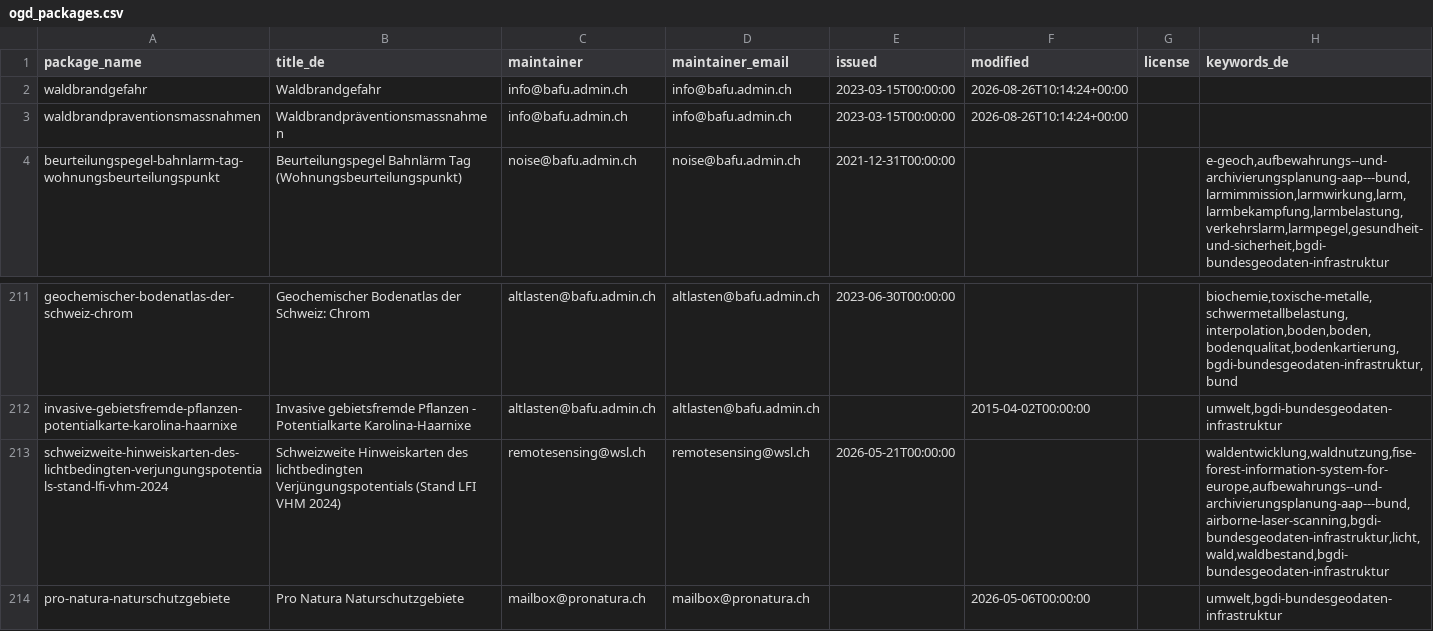
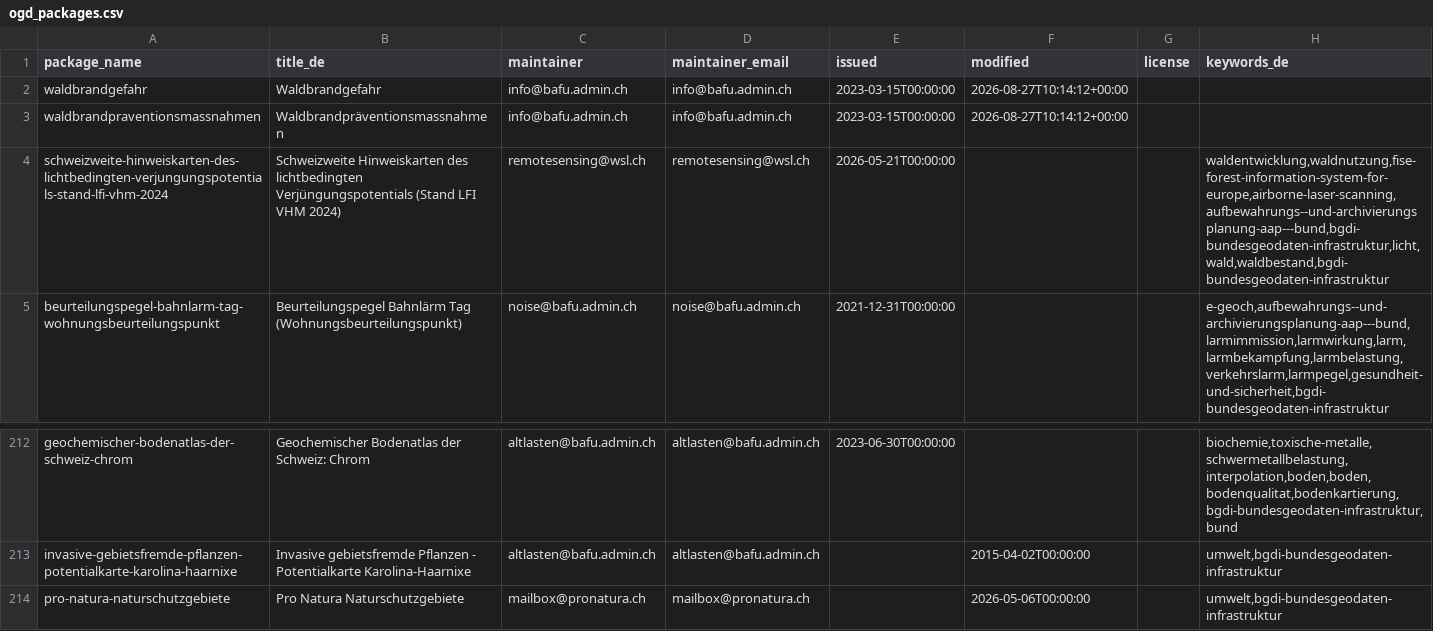
Before and after one commit to nrohrbach/OpenDataMonitoringBafu, a CSV file: ogd_packages.csv, drawn as a sheet; only a part is shown, gaps mark what is left out.

```diff
--- a/ogd_packages.csv
+++ b/ogd_packages.csv
@@ -1,4 +1,5 @@
 package_name,title_de,maintainer,maintainer_email,issued,modified,license,keywords_de
-waldbrandgefahr,Waldbrandgefahr,info@bafu.admin.ch,info@bafu.admin.ch,2023-03-15T00:00:00,2026-08-26T10:14:24+00:00,,
-waldbrandpraventionsmassnahmen,Waldbrandpräventionsmassnahmen,info@bafu.admin.ch,info@bafu.admin.ch,2023-03-15T00:00:00,2026-08-26T10:14:24+00:00,,
+waldbrandgefahr,Waldbrandgefahr,info@bafu.admin.ch,info@bafu.admin.ch,2023-03-15T00:00:00,2026-08-27T10:14:12+00:00,,
+waldbrandpraventionsmassnahmen,Waldbrandpräventionsmassnahmen,info@bafu.admin.ch,info@bafu.admin.ch,2023-03-15T00:00:00,2026-08-27T10:14:12+00:00,,
+schweizweite-hinweiskarten-des-lichtbedingten-verjungungspotentials-stand-lfi-vhm-2024,Schweizweite Hinweiskarten des lichtbedingten Verjüngungspotentials (Stand LFI VHM 2024),remotesensing@wsl.ch,remotesensing@wsl.ch,2026-05-21T00:00:00,,,"waldentwicklung,waldnutzung,fise-forest-information-system-for-europe,airborne-laser-scanning,aufbewahrungs--und-archivierungsplanung-aap---bund,bgdi-bundesgeodaten-infrastruktur,licht,wald,waldbestand,bgdi-bundesgeodaten-infrastruktur"
 beurteilungspegel-bahnlarm-tag-wohnungsbeurteilungspunkt,Beurteilungspegel Bahnlärm Tag (Wohnungsbeurteilungspunkt),noise@bafu.admin.ch,noise@bafu.admin.ch,2021-12-31T00:00:00,,,"e-geoch,aufbewahrungs--und-archivierungsplanung-aap---bund,larmimmission,larmwirkung,larm,larmbekampfung,larmbelastung,verkehrslarm,larmpegel,gesundheit-und-sicherheit,bgdi-bundesgeodaten-infrastruktur"
@@ -212,3 +213,2 @@ geochemischer-bodenatlas-der-schweiz-chrom,Geochemischer Bodenatlas der Schweiz:
 invasive-gebietsfremde-pflanzen-potentialkarte-karolina-haarnixe,Invasive gebietsfremde Pflanzen - Potentialkarte Karolina-Haarnixe,altlasten@bafu.admin.ch,altlasten@bafu.admin.ch,,2015-04-02T00:00:00,,"umwelt,bgdi-bundesgeodaten-infrastruktur"
-schweizweite-hinweiskarten-des-lichtbedingten-verjungungspotentials-stand-lfi-vhm-2024,Schweizweite Hinweiskarten des lichtbedingten Verjüngungspotentials (Stand LFI VHM 2024),remotesensing@wsl.ch,remotesensing@wsl.ch,2026-05-21T00:00:00,,,"waldentwicklung,waldnutzung,fise-forest-information-system-for-europe,aufbewahrungs--und-archivierungsplanung-aap---bund,airborne-laser-scanning,bgdi-bundesgeodaten-infrastruktur,licht,wald,waldbestand,bgdi-bundesgeodaten-infrastruktur"
 pro-natura-naturschutzgebiete,Pro Natura Naturschutzgebiete,mailbox@pronatura.ch,mailbox@pronatura.ch,,2026-05-06T00:00:00,,"umwelt,bgdi-bundesgeodaten-infrastruktur"
```
Also changed, not shown: ogd_resources.csv.
